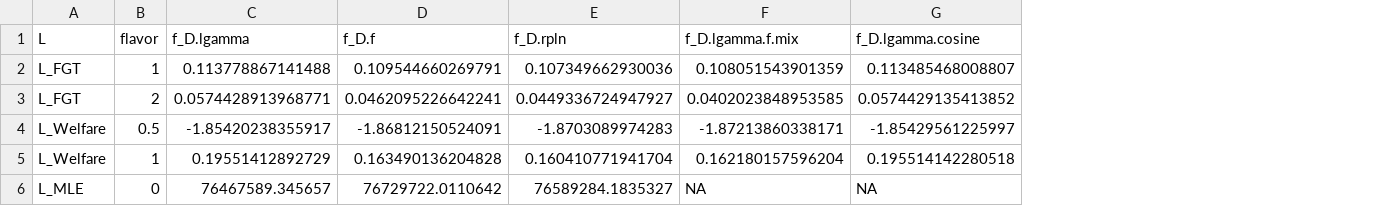
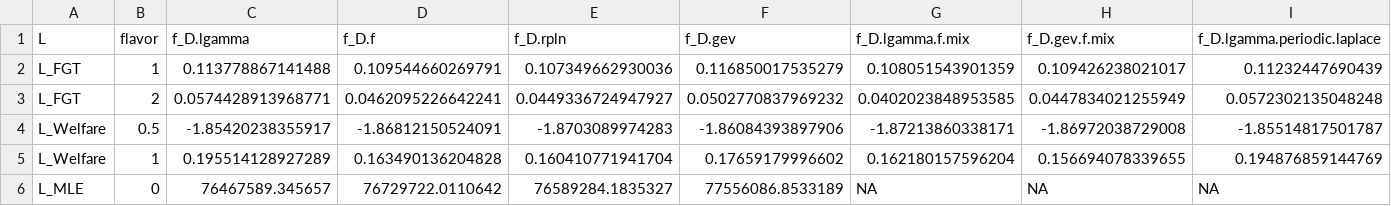
Before and after one commit to Rucknium/OSPEAD, a CSV file: tables/dry-run/performance.csv, drawn as a sheet; removed rows and columns are numbered as before the commit, all else as after; the diff names each change by its address in the sheet, - before the commit and + after, or states it on an @@ line.

```diff
--- a/tables/dry-run/performance.csv
+++ b/tables/dry-run/performance.csv
+column F (f_D.gev), rows 2-6: 0.116850017535279 | 0.0502770837969232 | -1.86084393897906 | 0.17659179996602 | 77556086.8533189
-column G (f_D.lgamma.cosine), rows 2-6: 0.113485468008807 | 0.0574429135413852 | -1.85429561225997 | 0.195514142280518 | NA
+column H (f_D.gev.f.mix), rows 2-6: 0.109426238021017 | 0.0447834021255949 | -1.86972038729008 | 0.156694078339655 | NA
+column I (f_D.lgamma.periodic.laplace), rows 2-6: 0.11232447690439 | 0.0572302135048248 | -1.85514817501787 | 0.194876859144769 | NA
-C5 (f_D.lgamma): 0.19551412892729
+C5 (f_D.lgamma): 0.195514128927289
```
Also changed, not shown: tables/dry-run/minimizer-params.csv, 11 other files.
